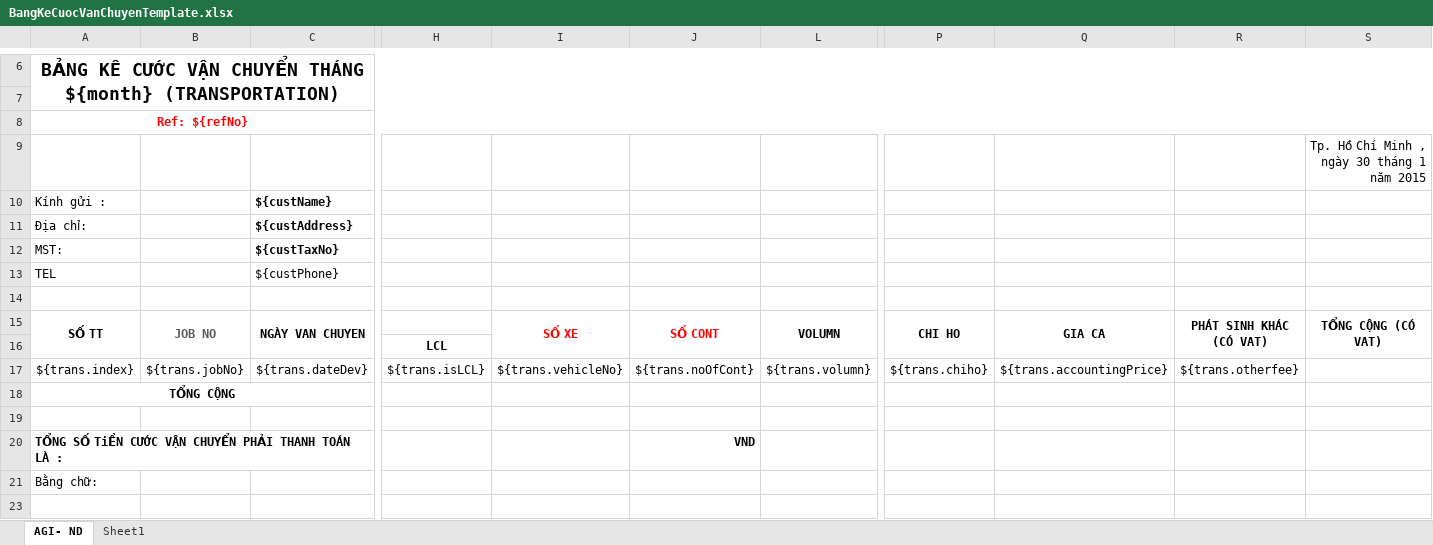
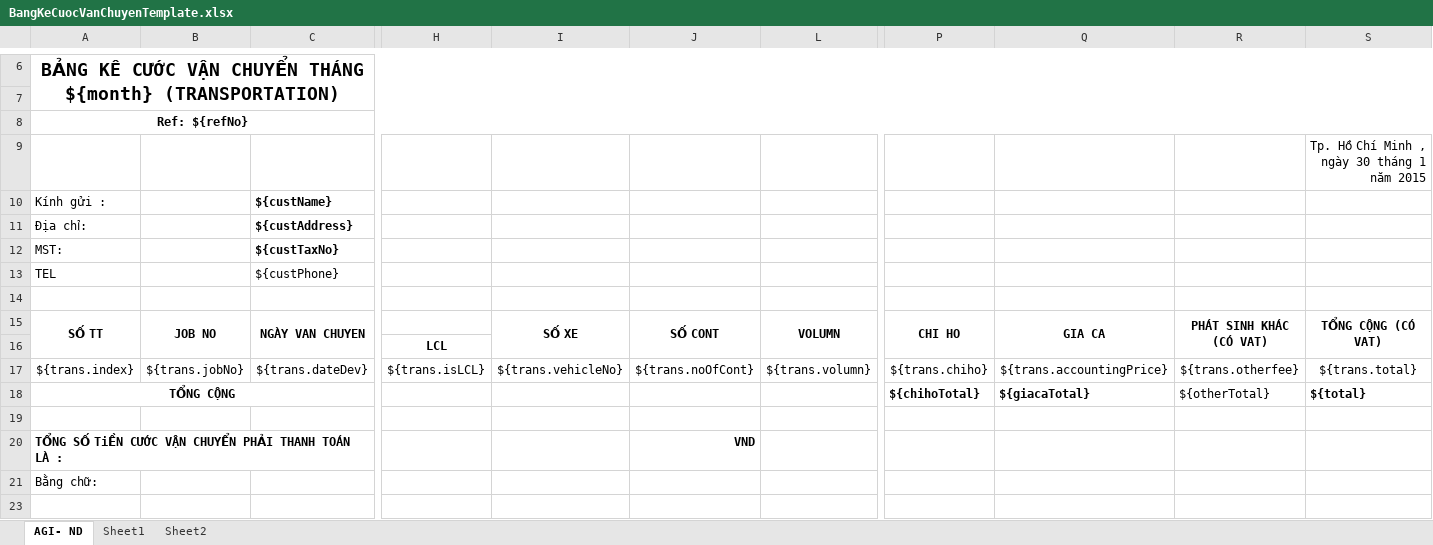
Before and after one commit to linhrepo/ael, an Excel workbook: src/main/resources/ExportTemplate/BangKeCuocVanChuyenTemplate.xlsx, sheet AGI- ND, drawn as a sheet; only a part is shown, gaps mark what is left out; values as stored, in another font and other column widths than the file's, no borders; charts and pictures not drawn; removed rows and columns are numbered as before the commit, all else as after; rows hold the shown columns only; the diff names each change by its address in the sheet, - before the commit and + after, or states it on an @@ line.

Commit message:
- All info for trans report

```diff
--- a/src/main/resources/ExportTemplate/BangKeCuocVanChuyenTemplate.xlsx (sheet AGI- ND)
+++ b/src/main/resources/ExportTemplate/BangKeCuocVanChuyenTemplate.xlsx (sheet AGI- ND)
+sheet tab: Sheet2
-A8 text colour: #FF0000
+A8 text colour: black
-B15 text colour: #595959
+B15 text colour: black
-I15:J15 text colour: #FF0000
+I15:J15 text colour: black
-S17: (empty)
+S17: ${trans.total}
-row 18: TỔNG CỘNG
+row 18: TỔNG CỘNG |  |  |  |  |  |  | ${chihoTotal} | ${giacaTotal} | ${otherTotal} | ${total}
```
Also changed, not shown: hidden cells, 7 other files.
